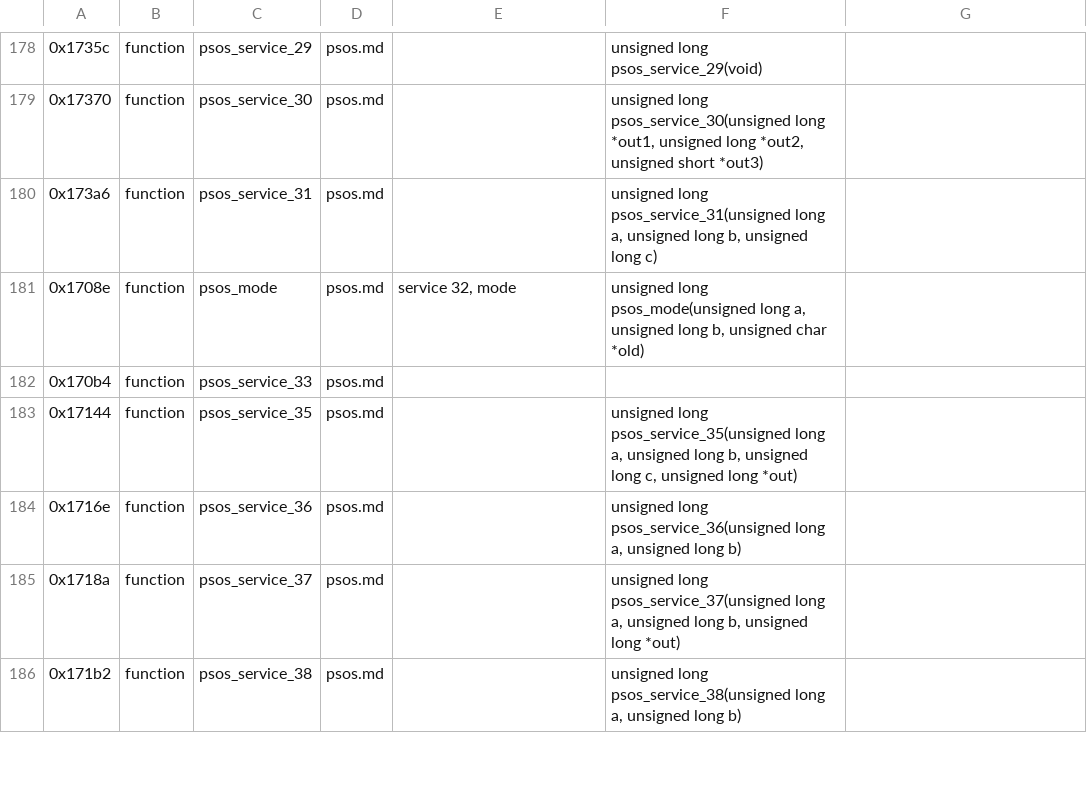
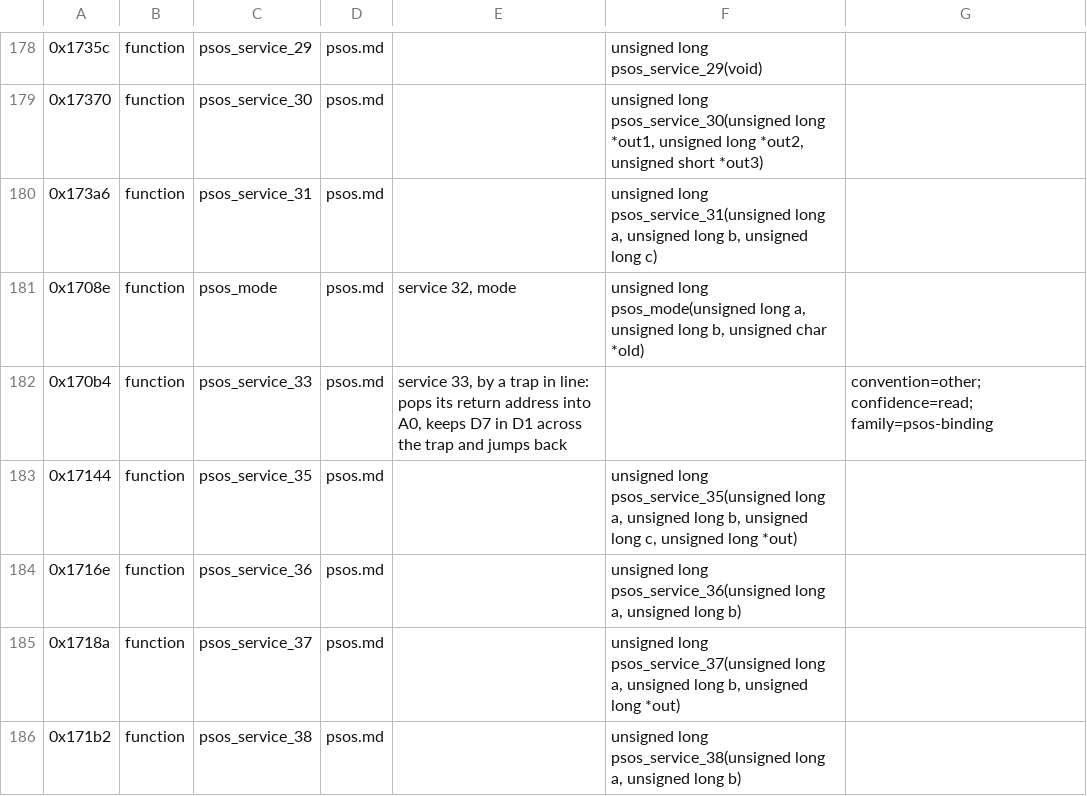
Before and after one commit to charlieh0tel/smartclock, a TSV file: tools/ghidra/names/z3805a-3543b.tsv, drawn as a sheet; only a part is shown, gaps mark what is left out; the diff covers the shown part only.

Commit message:
Type the records the drivers and EEPROM writers keep on their stacks
The EEPROM's parameter, identification, lifetime, calibration, reset
and NV records, the QSPI's transmit and receive buffer pair, the GPS
position's three longs and the SCPI step entries were split into locals
gcc lays apart; each is a typed record on its builder's stack.  libgcc's
soft-float exception handler reaches _fpCCR through the GOT, which the
link now places as one section and the harness loads.  psos_service_33
pops its return address, traps and jumps back, so it is assembly.
Functions agreeing 966, failing 51.

```diff
--- a/tools/ghidra/names/z3805a-3543b.tsv
+++ b/tools/ghidra/names/z3805a-3543b.tsv
@@ -181,3 +181,3 @@
 0x1708e	function	psos_mode	psos.md	service 32, mode	unsigned long psos_mode(unsigned long a, unsigned long b, unsigned char *old)
-0x170b4	function	psos_service_33	psos.md
+0x170b4	function	psos_service_33	psos.md	service 33, by a trap in line: pops its return address into A0, keeps D7 in D1 across the trap and jumps back		convention=other; confidence=read; family=psos-binding
 0x17144	function	psos_service_35	psos.md		unsigned long psos_service_35(unsigned long a, unsigned long b, unsigned long c, unsigned long *out)
```
Also changed, not shown: 17 added rows elsewhere in this file, 9 other files.
